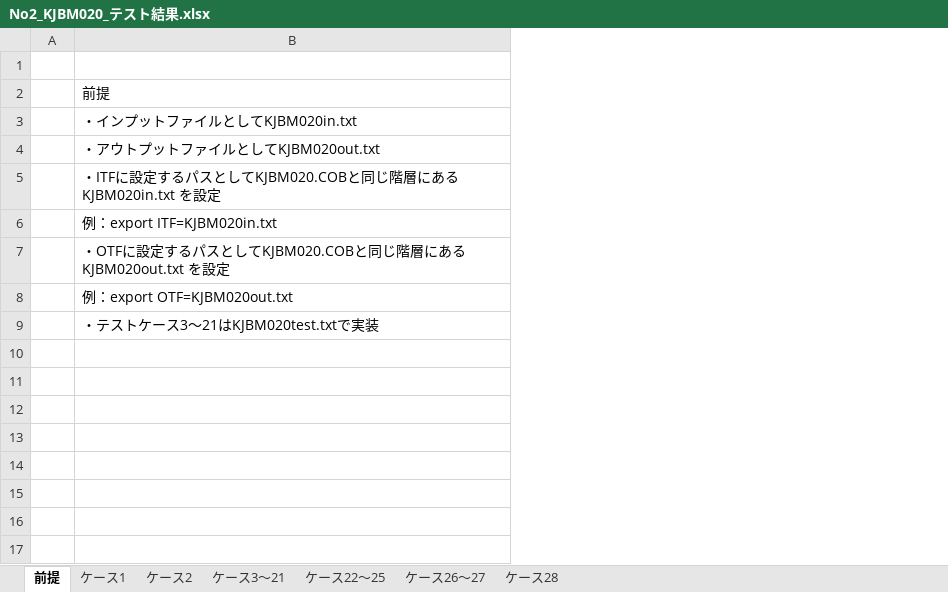
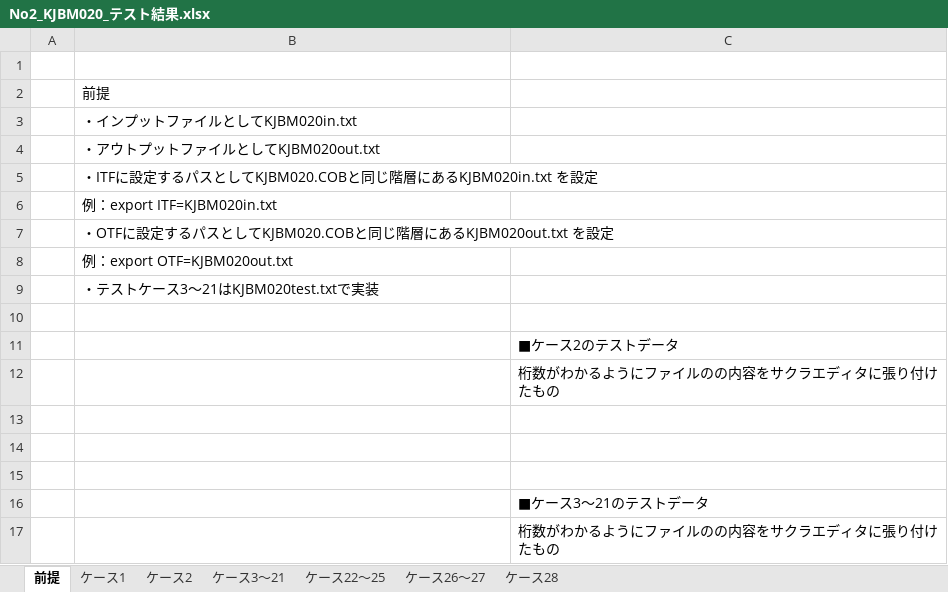
Before and after one commit to npho-sg/cobol_t, an Excel workbook: report/No2_KJBM020_テスト結果.xlsx, sheet 前提, drawn as a sheet; values as stored, in another font and other column widths than the file's, no borders; charts and pictures not drawn; the diff names each change by its address in the sheet, - before the commit and + after, or states it on an @@ line.

Commit message:
KJBM020テスト結果、権限に関するファイルオープンの修正とそれに伴うテストケースの修正

```diff
--- a/report/No2_KJBM020_テスト結果.xlsx (sheet 前提)
+++ b/report/No2_KJBM020_テスト結果.xlsx (sheet 前提)
+column C, empty
+row 10: (empty)
+row 11:  |  | ■ケース2のテストデータ
+row 12:  |  | 桁数がわかるようにファイルのの内容をサクラエディタに張り付けたもの
+row 13: (empty)
+row 14: (empty)
+row 15: (empty)
+row 16:  |  | ■ケース3～21のテストデータ
+row 17:  |  | 桁数がわかるようにファイルのの内容をサクラエディタに張り付けたもの
```
Also changed, not shown: sheet ケース22～25, sheet ケース2, sheet ケース3～21, charts or pictures, 1 other file.
